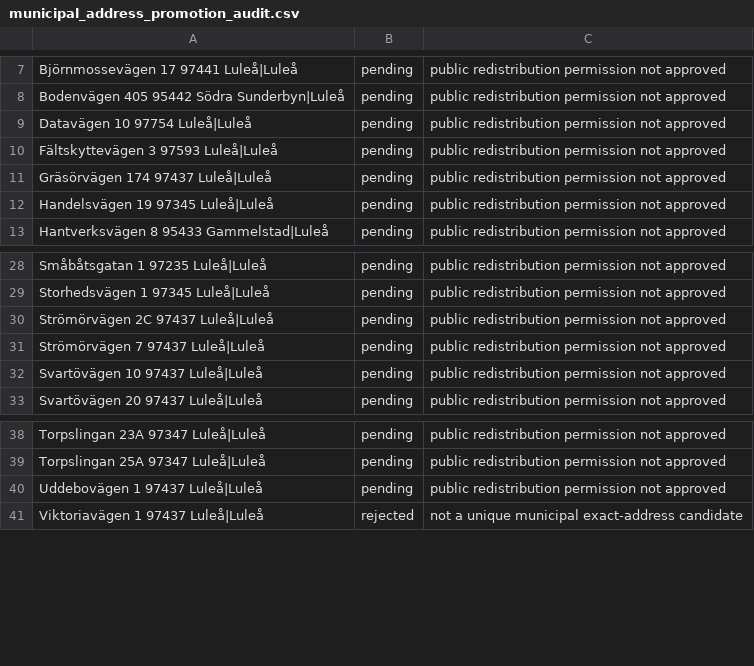
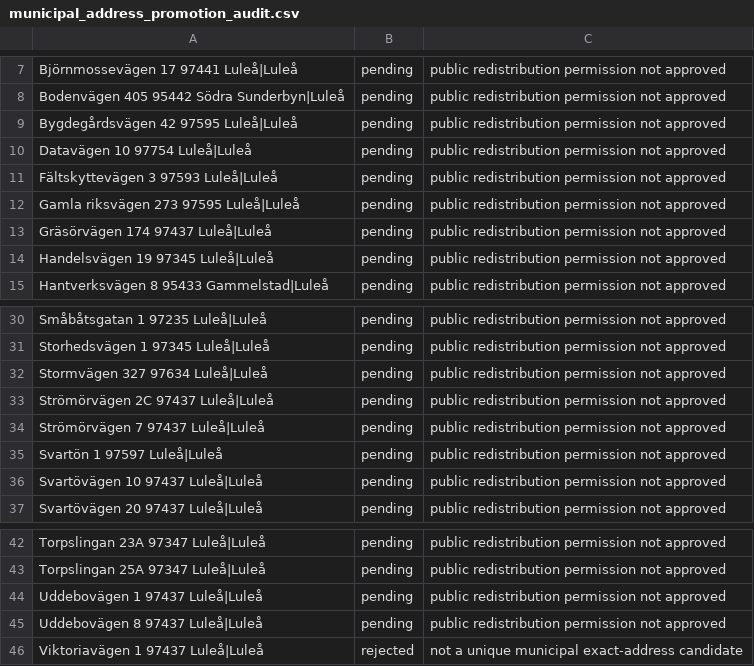
Before and after one commit to Lulea-statistik/Statistik-utstationering, a CSV file: data/municipal_address_promotion_audit.csv, drawn as a sheet; only a part is shown, gaps mark what is left out; the diff names each change by its address in the sheet, - before the commit and + after, or states it on an @@ line.

```diff
--- a/data/municipal_address_promotion_audit.csv
+++ b/data/municipal_address_promotion_audit.csv
+row 9: Bygdegårdsvägen 42 97595 Luleå|Luleå | pending | public redistribution permission not approved
+row 12: Gamla riksvägen 273 97595 Luleå|Luleå | pending | public redistribution permission not approved
+row 32: Stormvägen 327 97634 Luleå|Luleå | pending | public redistribution permission not approved
+row 35: Svartön 1 97597 Luleå|Luleå | pending | public redistribution permission not approved
+row 45: Uddebovägen 8 97437 Luleå|Luleå | pending | public redistribution permission not approved
```
Also changed, not shown: data/boden_municipal_address_candidates.csv, data/geocoding_quality_review.csv, 2 other files.
